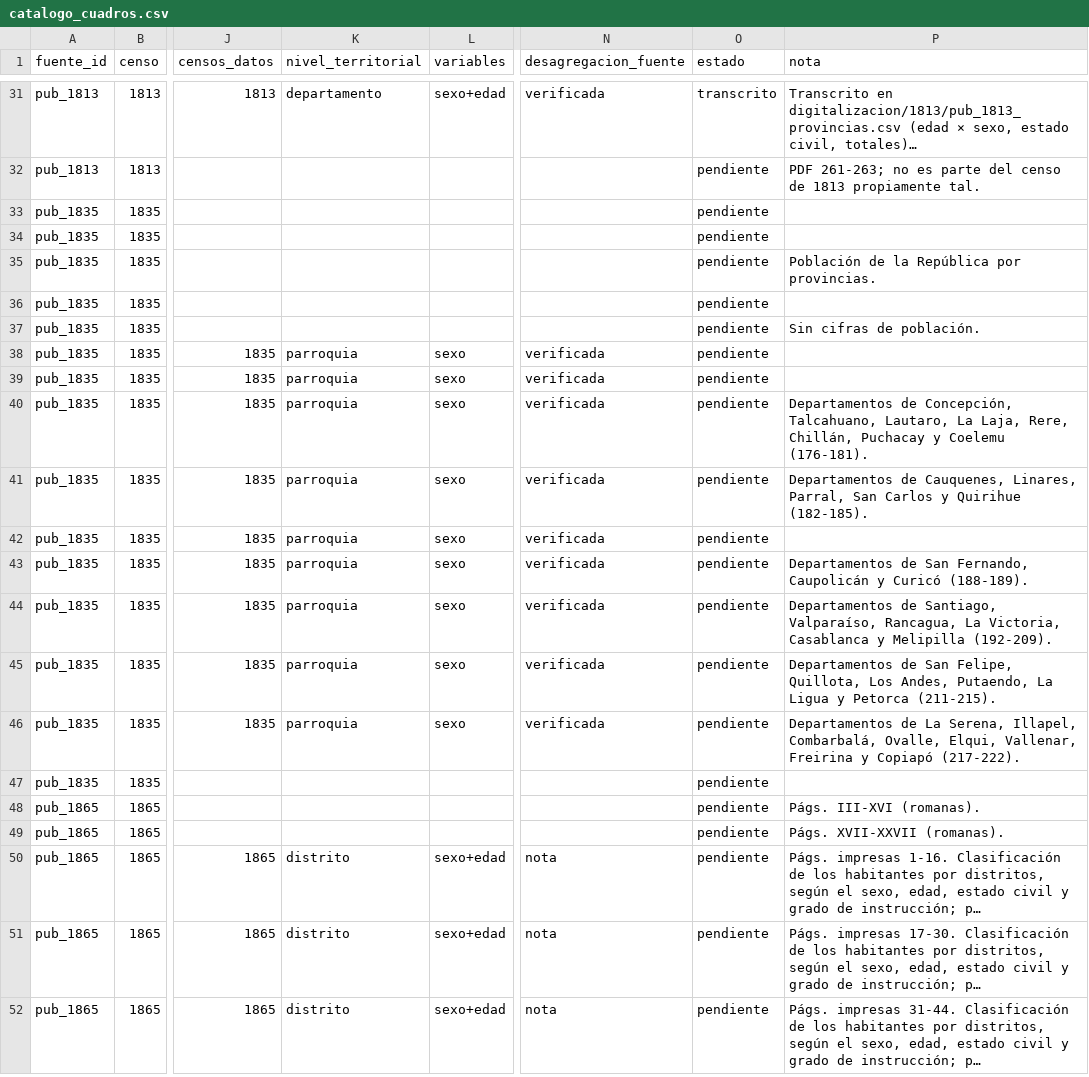
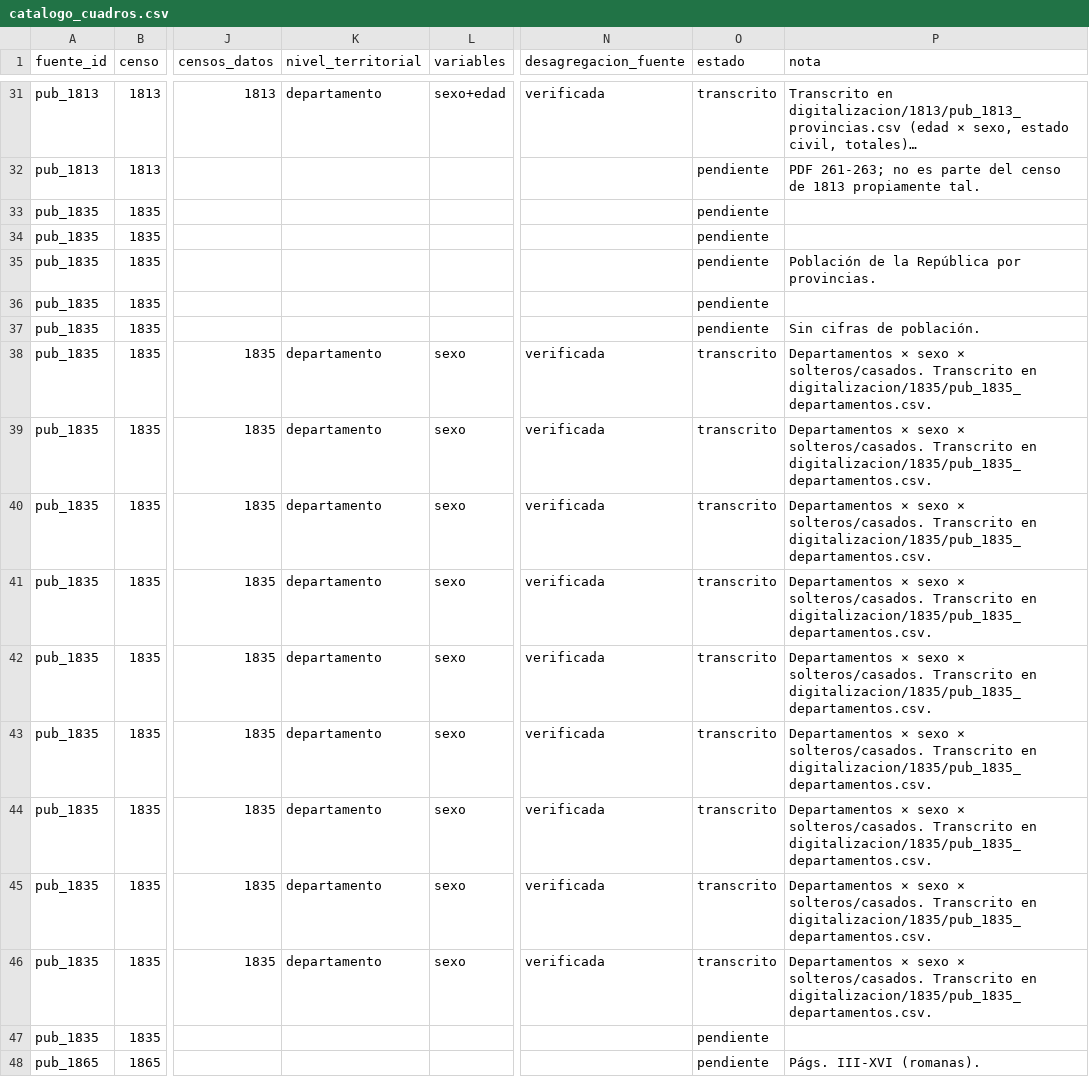
Before and after one commit to edgardo-cerda/censos-chile, a CSV file: metadatos/catalogo_cuadros.csv, drawn as a sheet; only a part is shown, gaps mark what is left out; the shorter side is filled out with more unchanged rows; long unchanged cells end in …; the diff names each change by its address in the sheet, - before the commit and + after, or states it on an @@ line.

```diff
--- a/metadatos/catalogo_cuadros.csv
+++ b/metadatos/catalogo_cuadros.csv
-K38:K46 (nivel_territorial): parroquia
+K38:K46 (nivel_territorial): departamento
-O38:O46 (estado): pendiente
+O38:O46 (estado): transcrito
-P38:P39 (nota): (empty)
+P38:P39 (nota): Departamentos × sexo × solteros/casados. Transcrito en digitalizacion/1835/pub_1835_departamentos.csv.
-P40 (nota): Departamentos de Concepción, Talcahuano, Lautaro, La Laja, Rere, Chillán, Puchacay y Coelemu (176-181).
+P40 (nota): Departamentos × sexo × solteros/casados. Transcrito en digitalizacion/1835/pub_1835_departamentos.csv.
-P41 (nota): Departamentos de Cauquenes, Linares, Parral, San Carlos y Quirihue (182-185).
+P41 (nota): Departamentos × sexo × solteros/casados. Transcrito en digitalizacion/1835/pub_1835_departamentos.csv.
-P42 (nota): (empty)
+P42 (nota): Departamentos × sexo × solteros/casados. Transcrito en digitalizacion/1835/pub_1835_departamentos.csv.
-P43 (nota): Departamentos de San Fernando, Caupolicán y Curicó (188-189).
+P43 (nota): Departamentos × sexo × solteros/casados. Transcrito en digitalizacion/1835/pub_1835_departamentos.csv.
-P44 (nota): Departamentos de Santiago, Valparaíso, Rancagua, La Victoria, Casablanca y Melipilla (192-209).
+P44 (nota): Departamentos × sexo × solteros/casados. Transcrito en digitalizacion/1835/pub_1835_departamentos.csv.
-P45 (nota): Departamentos de San Felipe, Quillota, Los Andes, Putaendo, La Ligua y Petorca (211-215).
+P45 (nota): Departamentos × sexo × solteros/casados. Transcrito en digitalizacion/1835/pub_1835_departamentos.csv.
-P46 (nota): Departamentos de La Serena, Illapel, Combarbalá, Ovalle, Elqui, Vallenar, Freirina y Copiapó (217-222).
+P46 (nota): Departamentos × sexo × solteros/casados. Transcrito en digitalizacion/1835/pub_1835_departamentos.csv.
```
Also changed, not shown: validacion/contraste_fuentes.csv, validacion/controles_digitalizacion.csv, 6 other files.
